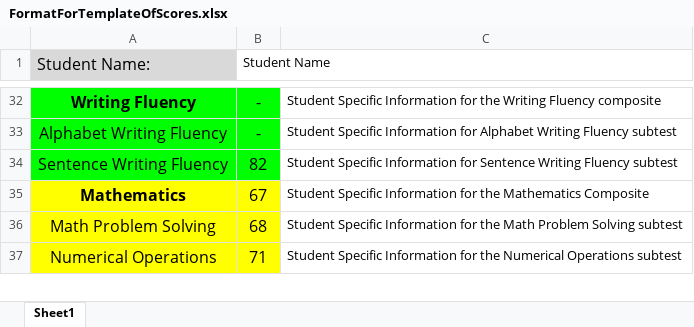
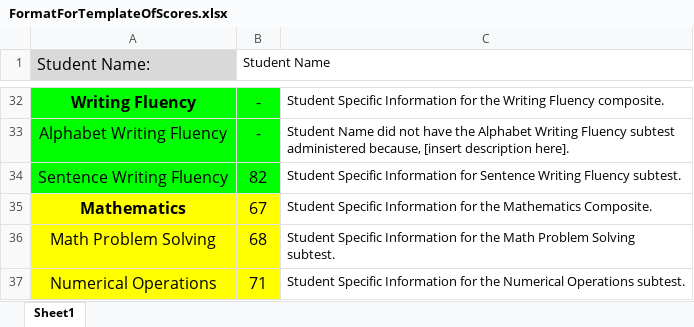
Before and after one commit to harleigh/react-wiat4CustomReportGenerator, an Excel workbook: src/FormatForTemplateOfScores.xlsx, sheet Sheet1, drawn as a sheet; only a part is shown, gaps mark what is left out; values as stored, in another font and other column widths than the file's, no borders; the diff covers the shown part only; the diff names each change by its address in the sheet, - before the commit and + after, or states it on an @@ line.

Commit message:
subtest added (alphabet writing fluency); fix made allowins commas in student specific info; fix to example template (can be opened now in google sheets or excel with pretty colors/spaces

```diff
--- a/src/FormatForTemplateOfScores.xlsx (sheet Sheet1)
+++ b/src/FormatForTemplateOfScores.xlsx (sheet Sheet1)
-C32: …Writing Fluency composite
+C32: …Writing Fluency composite.
-C33: Student Specific Information for Alphabet Writing Fluency subtest
+C33: Student Name did not have the Alphabet Writing Fluency subtest administered because, [insert description here].
-C34: …Writing Fluency subtest
+C34: …Writing Fluency subtest.
-C35: …the Mathematics Composite
+C35: …the Mathematics Composite.
-C36: …Problem Solving subtest
+C36: …Problem Solving subtest.
-C37: …Numerical Operations subtest
+C37: …Numerical Operations subtest.
```
Also changed, not shown: 32 edited cells elsewhere in this sheet, 6 other files.
